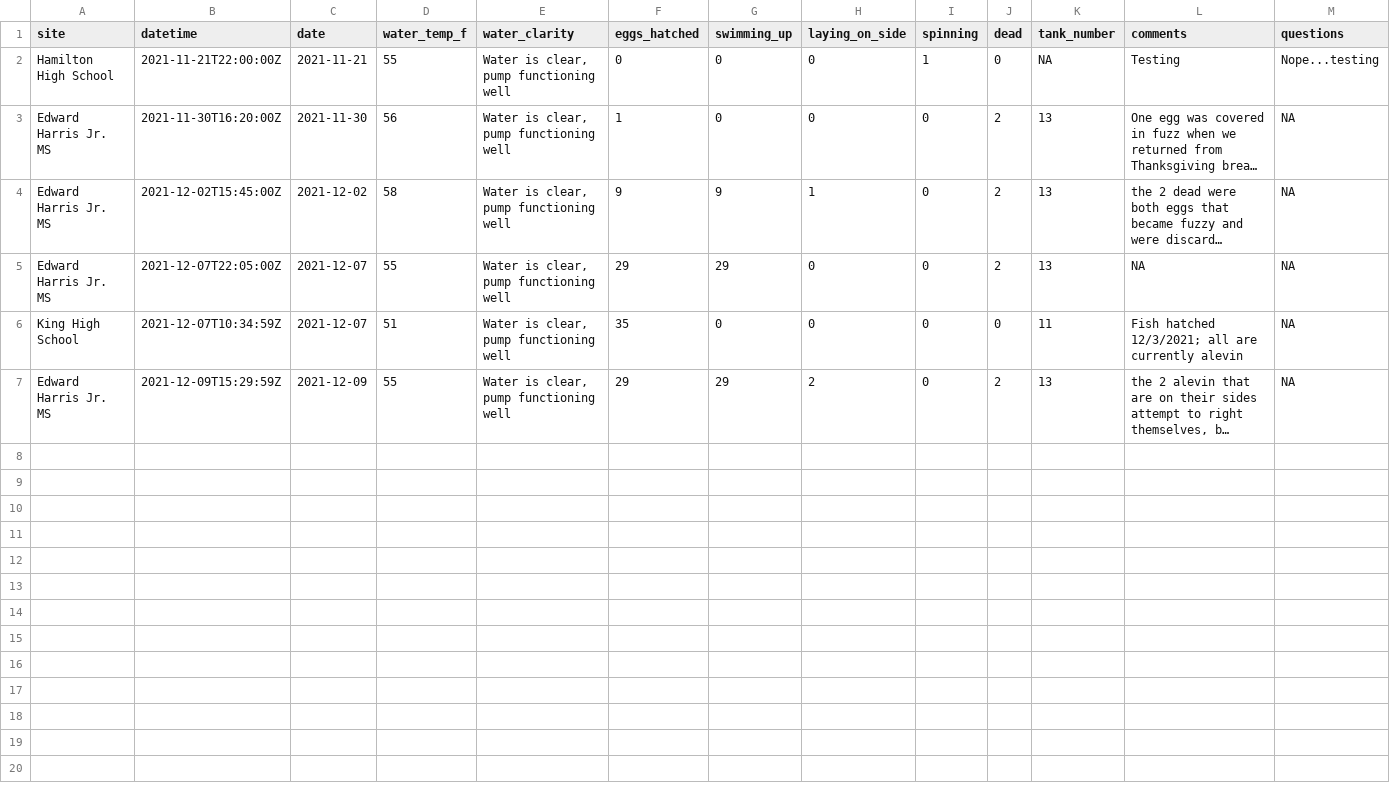
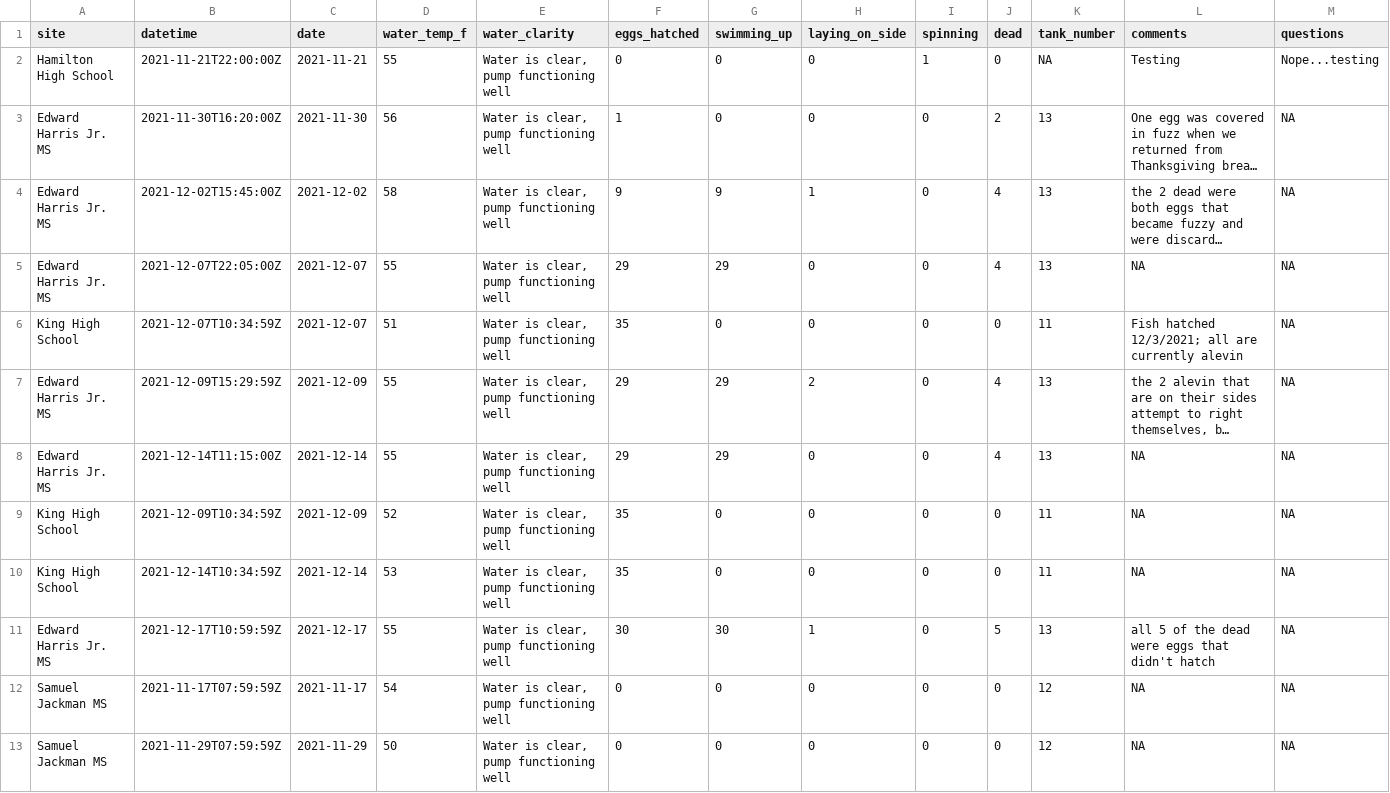
Before and after one commit to ucd-cws/youth_monitoring_of_salmon_thiamine, a CSV file: data_clean/clean_salmon_thiamine_data_current.csv, drawn as a sheet; only a part is shown; long unchanged cells end in …; the diff covers the shown part only; the diff names each change by its address in the sheet, - before the commit and + after, or states it on an @@ line.

```diff
--- a/data_clean/clean_salmon_thiamine_data_current.csv
+++ b/data_clean/clean_salmon_thiamine_data_current.csv
-J4:J5 (dead): 2
+J4:J5 (dead): 4
-J7 (dead): 2
+J7 (dead): 4
+row 8: Edward Harris Jr. MS | 2021-12-14T11:15:00Z | 2021-12-14 | 55 | Water is clear, pump functioning well | 29 | 29 | 0 | 0 | 4 | 13 | NA | NA
+row 9: King High School | 2021-12-09T10:34:59Z | 2021-12-09 | 52 | Water is clear, pump functioning well | 35 | 0 | 0 | 0 | 0 | 11 | NA | NA
+row 10: King High School | 2021-12-14T10:34:59Z | 2021-12-14 | 53 | Water is clear, pump functioning well | 35 | 0 | 0 | 0 | 0 | 11 | NA | NA
+row 11: Edward Harris Jr. MS | 2021-12-17T10:59:59Z | 2021-12-17 | 55 | Water is clear, pump functioning well | 30 | 30 | 1 | 0 | 5 | 13 | all 5 of the dead were eggs that didn't hatch | NA
+row 12: Samuel Jackman MS | 2021-11-17T07:59:59Z | 2021-11-17 | 54 | Water is clear, pump functioning well | 0 | 0 | 0 | 0 | 0 | 12 | NA | NA
+row 13: Samuel Jackman MS | 2021-11-29T07:59:59Z | 2021-11-29 | 50 | Water is clear, pump functioning well | 0 | 0 | 0 | 0 | 0 | 12 | NA | NA
```
Also changed, not shown: 9 added rows elsewhere in this file, 8 other files.
